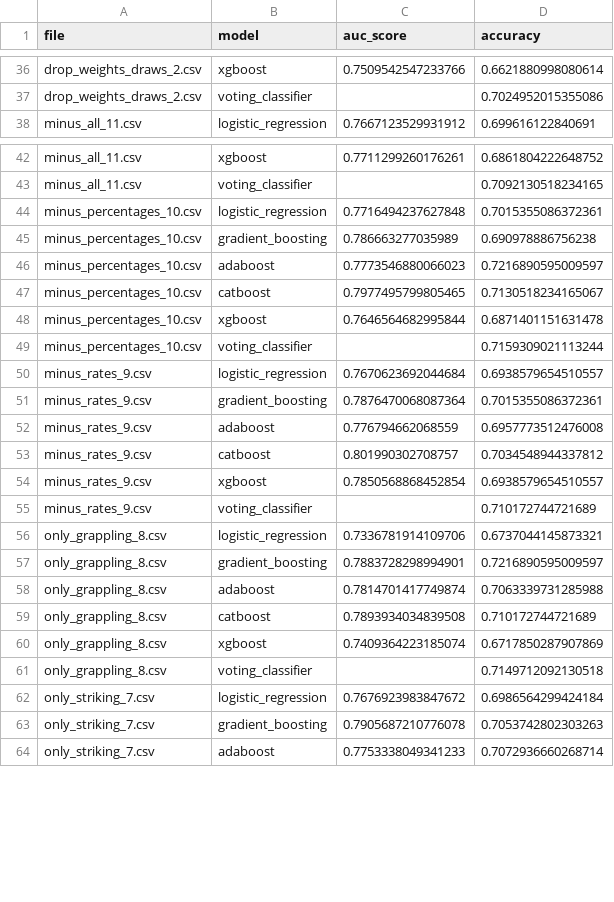
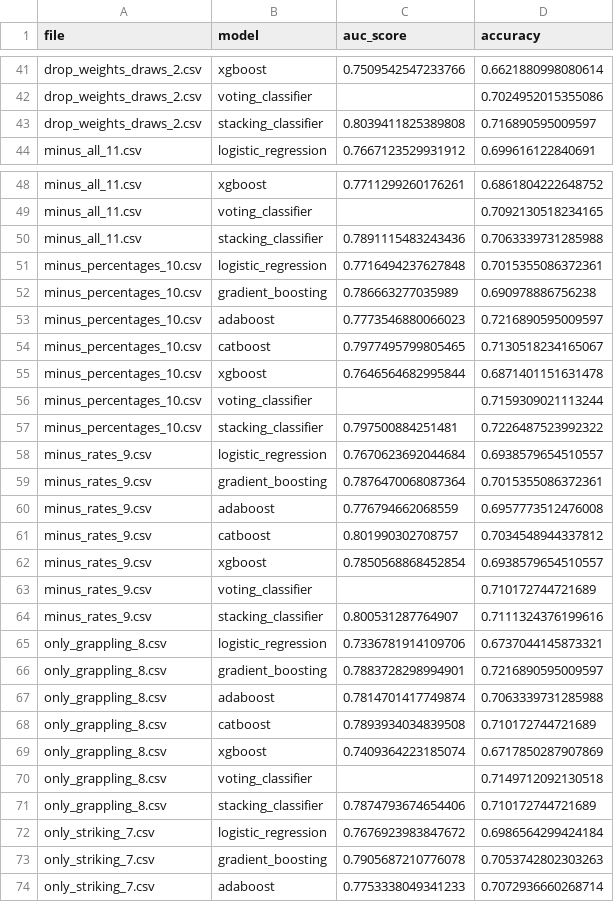
Before and after one commit to hecgon2022/DS_Final_Lab, a CSV file: permutation_results.csv, drawn as a sheet; only a part is shown, gaps mark what is left out; the diff covers the shown part only; the diff names each change by its address in the sheet, - before the commit and + after, or states it on an @@ line.

Commit message:
Results for all models on all permutations, added stacking

```diff
--- a/permutation_results.csv
+++ b/permutation_results.csv
+row 43: drop_weights_draws_2.csv | stacking_classifier | 0.8039411825389808 | 0.716890595009597
+row 50: minus_all_11.csv | stacking_classifier | 0.7891115483243436 | 0.7063339731285988
+row 57: minus_percentages_10.csv | stacking_classifier | 0.797500884251481 | 0.7226487523992322
+row 64: minus_rates_9.csv | stacking_classifier | 0.800531287764907 | 0.7111324376199616
+row 71: only_grappling_8.csv | stacking_classifier | 0.7874793674654406 | 0.710172744721689
```
Also changed, not shown: 6 added rows elsewhere in this file, catboost_info/learn_error.tsv, catboost_info/time_left.tsv, 3 other files.
